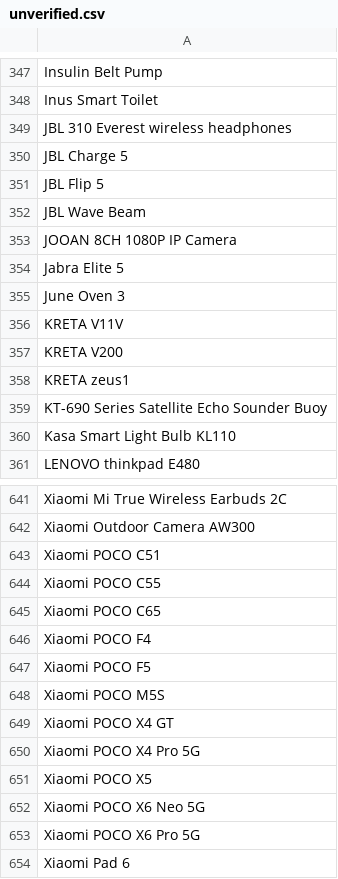
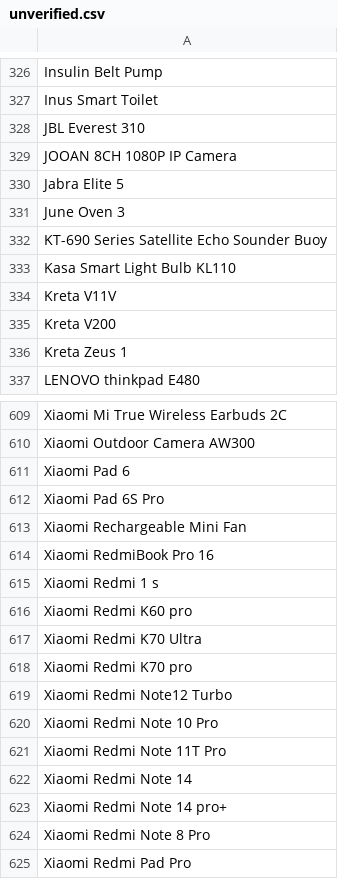
Before and after one commit to jeandecian/wiki-iot-product-name-verifier, a CSV file: unverified.csv, drawn as a sheet; only a part is shown, gaps mark what is left out; the shorter side is filled out with more unchanged rows; the diff covers the shown part only.

```diff
--- a/unverified.csv
+++ b/unverified.csv
@@ -348,6 +327,3 @@ Insulin Belt Pump
 Inus Smart Toilet
-JBL 310 Everest wireless headphones
-JBL Charge 5
-JBL Flip 5
-JBL Wave Beam
+JBL Everest 310
 JOOAN 8CH 1080P IP Camera
@@ -355,7 +331,7 @@ Jabra Elite 5
 June Oven 3
-KRETA V11V
-KRETA V200
-KRETA zeus1
 KT-690 Series Satellite Echo Sounder Buoy
 Kasa Smart Light Bulb KL110
+Kreta V11V
+Kreta V200
+Kreta Zeus 1
 LENOVO thinkpad E480
@@ -642,13 +610,2 @@ Xiaomi Mi True Wireless Earbuds 2C
 Xiaomi Outdoor Camera AW300
-Xiaomi POCO C51
-Xiaomi POCO C55
-Xiaomi POCO C65
-Xiaomi POCO F4
-Xiaomi POCO F5
-Xiaomi POCO M5S
-Xiaomi POCO X4 GT
-Xiaomi POCO X4 Pro 5G
-Xiaomi POCO X5
-Xiaomi POCO X6 Neo 5G
-Xiaomi POCO X6 Pro 5G
 Xiaomi Pad 6
```
Also changed, not shown: 29 removed rows and 6 edited cells elsewhere in this file, verified.csv.
